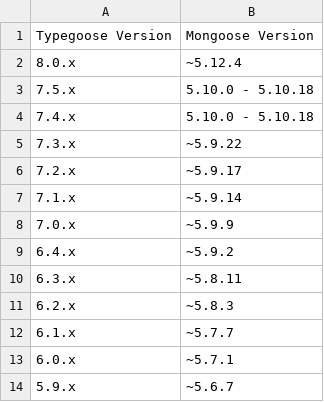
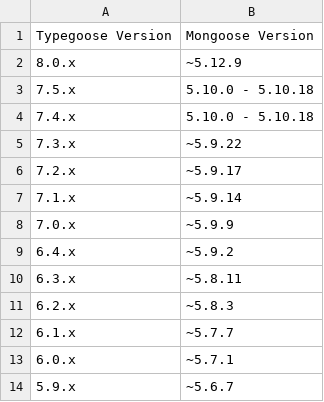
Before and after one commit to typegoose/typegoose, a CSV file: docs/guides/mongoose-compatibility.csv, drawn as a sheet.

Commit message:
dependencies(mongoose): upgrade to version "5.12.9"

```diff
--- a/docs/guides/mongoose-compatibility.csv
+++ b/docs/guides/mongoose-compatibility.csv
@@ -1,3 +1,3 @@
 Typegoose Version,Mongoose Version
-8.0.x,~5.12.4
+8.0.x,~5.12.9
 7.5.x,5.10.0 - 5.10.18
```
Also changed, not shown: 4 other files.
